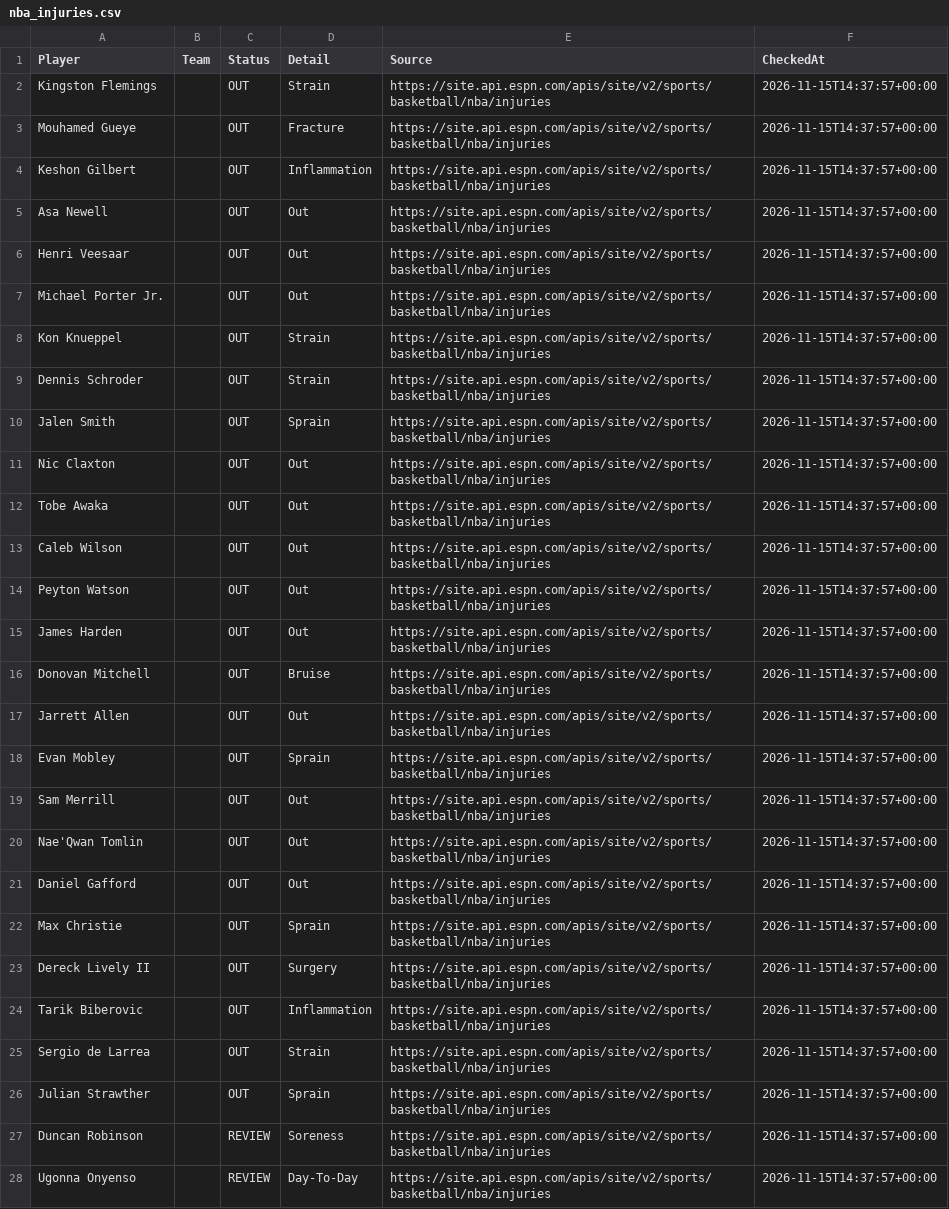
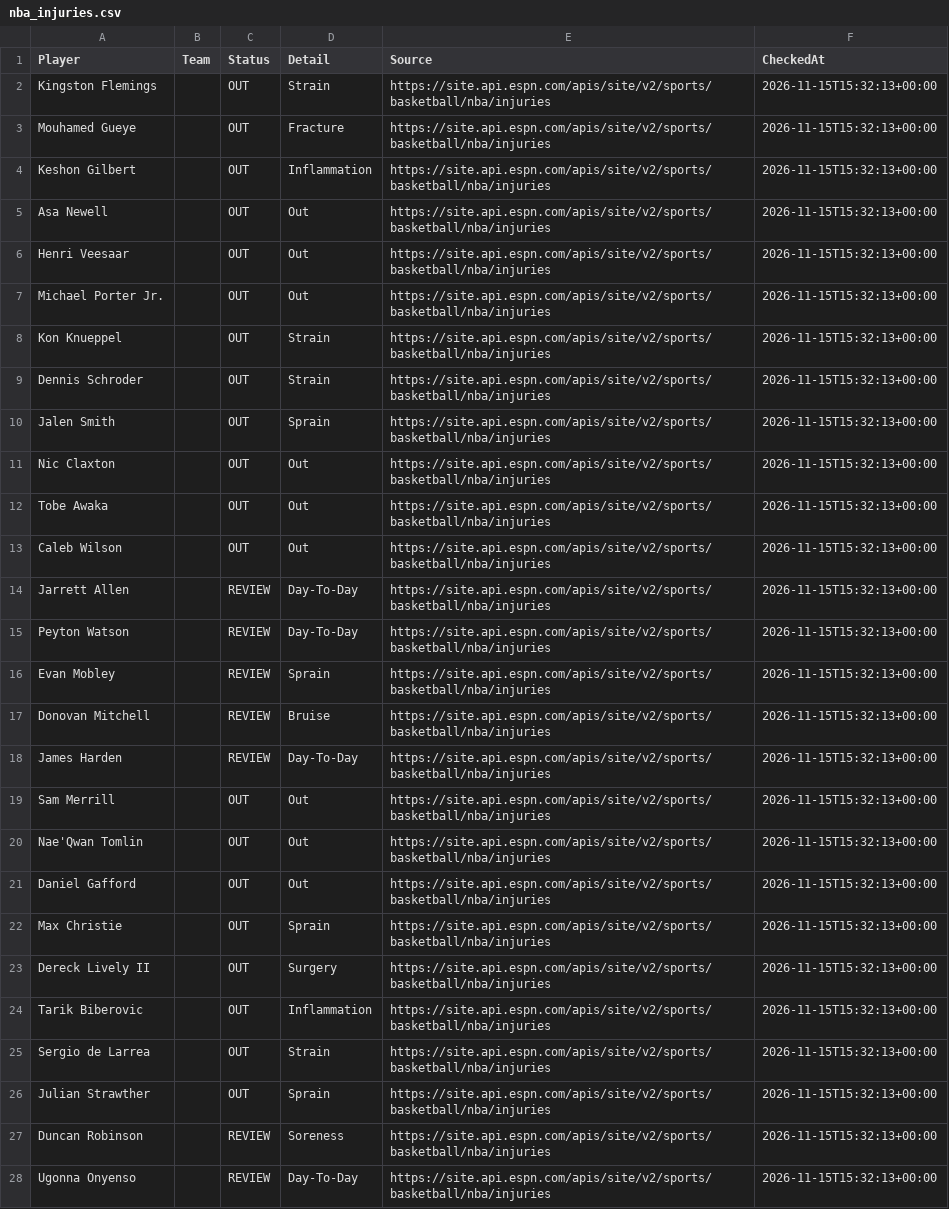
Before and after one commit to jakobabrahamson32-lgtm/courtside-edge, a CSV file: nba_injuries.csv, drawn as a sheet; only a part is shown; removed rows and columns are numbered as before the commit, all else as after; the diff covers the shown part only; the diff names each change by its address in the sheet, - before the commit and + after, or states it on an @@ line.

```diff
--- a/nba_injuries.csv
+++ b/nba_injuries.csv
-F2:F13 (CheckedAt): 2026-11-15T14:37:57+00:00
+F2:F13 (CheckedAt): 2026-11-15T15:32:13+00:00
-row 14: Peyton Watson |  | OUT | Out | https://site.api.espn.com/apis/site/v2/sports/basketball/nba/injuries | 2026-11-15T14:37:57+00:00
-row 15: James Harden |  | OUT | Out | https://site.api.espn.com/apis/site/v2/sports/basketball/nba/injuries | 2026-11-15T14:37:57+00:00
-row 16: Donovan Mitchell |  | OUT | Bruise | https://site.api.espn.com/apis/site/v2/sports/basketball/nba/injuries | 2026-11-15T14:37:57+00:00
-C14 (Status): OUT
+C14 (Status): REVIEW
-D14 (Detail): Out
+D14 (Detail): Day-To-Day
-F14 (CheckedAt): 2026-11-15T14:37:57+00:00
+F14 (CheckedAt): 2026-11-15T15:32:13+00:00
+row 15: Peyton Watson |  | REVIEW | Day-To-Day | https://site.api.espn.com/apis/site/v2/sports/basketball/nba/injuries | 2026-11-15T15:32:13+00:00
-C16 (Status): OUT
+C16 (Status): REVIEW
-F16 (CheckedAt): 2026-11-15T14:37:57+00:00
+F16 (CheckedAt): 2026-11-15T15:32:13+00:00
+row 17: Donovan Mitchell |  | REVIEW | Bruise | https://site.api.espn.com/apis/site/v2/sports/basketball/nba/injuries | 2026-11-15T15:32:13+00:00
+row 18: James Harden |  | REVIEW | Day-To-Day | https://site.api.espn.com/apis/site/v2/sports/basketball/nba/injuries | 2026-11-15T15:32:13+00:00
-F19:F28 (CheckedAt): 2026-11-15T14:37:57+00:00
+F19:F28 (CheckedAt): 2026-11-15T15:32:13+00:00
```
Also changed, not shown: 83 edited cells elsewhere in this file, nfl_injuries.csv.
